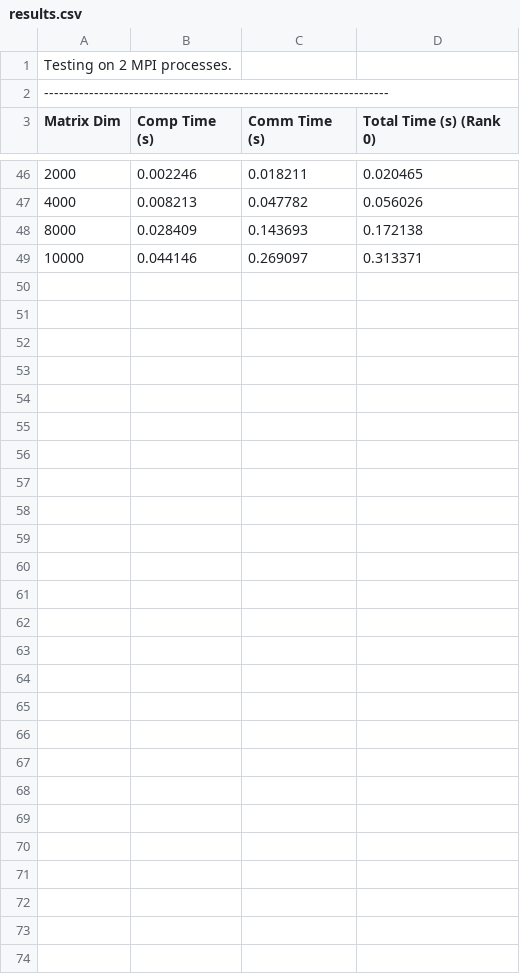
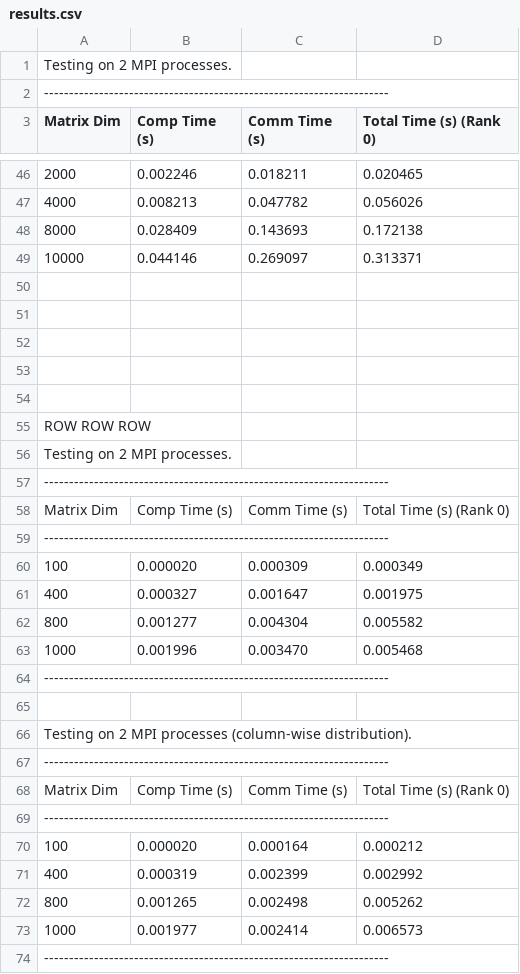
Before and after one commit to davialmeida135/CAD, a CSV file: atv16/results.csv, drawn as a sheet; only a part is shown, gaps mark what is left out; the diff names each change by its address in the sheet, - before the commit and + after, or states it on an @@ line.

```diff
--- a/atv16/results.csv
+++ b/atv16/results.csv
+row 50: (empty)
+row 51: (empty)
+row 52: (empty)
+row 53: (empty)
+row 54: (empty)
+row 55: ROW ROW ROW
+row 56: Testing on 2 MPI processes.
+row 57: ---------------------------------------------------------------------
+row 58: Matrix Dim | Comp Time (s) | Comm Time (s) | Total Time (s) (Rank 0)
+row 59: ---------------------------------------------------------------------
+row 60: 100 | 0.000020 | 0.000309 | 0.000349
+row 61: 400 | 0.000327 | 0.001647 | 0.001975
+row 62: 800 | 0.001277 | 0.004304 | 0.005582
+row 63: 1000 | 0.001996 | 0.003470 | 0.005468
+row 64: ---------------------------------------------------------------------
+row 65: (empty)
+row 66: Testing on 2 MPI processes (column-wise distribution).
+row 67: ---------------------------------------------------------------------
+row 68: Matrix Dim | Comp Time (s) | Comm Time (s) | Total Time (s) (Rank 0)
+row 69: ---------------------------------------------------------------------
+row 70: 100 | 0.000020 | 0.000164 | 0.000212
+row 71: 400 | 0.000319 | 0.002399 | 0.002992
+row 72: 800 | 0.001265 | 0.002498 | 0.005262
+row 73: 1000 | 0.001977 | 0.002414 | 0.006573
+row 74: ---------------------------------------------------------------------
```
Also changed, not shown: 8 other files.
